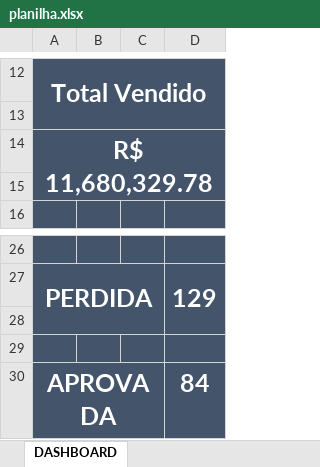
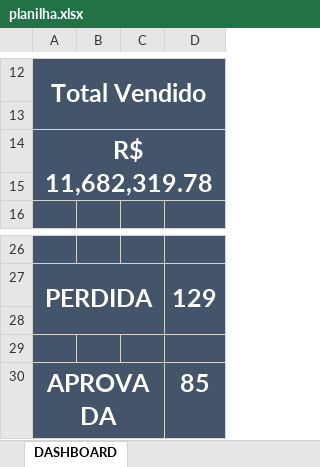
Before and after one commit to protrafocomercial/Dashboard-Comercial, an Excel workbook: planilha.xlsx, sheet DASHBOARD, drawn as a sheet; only a part is shown, gaps mark what is left out; values as stored, in another font and other column widths than the file's, no borders; charts and pictures not drawn; the diff names each change by its address in the sheet, - before the commit and + after, or states it on an @@ line.

```diff
--- a/planilha.xlsx (sheet DASHBOARD)
+++ b/planilha.xlsx (sheet DASHBOARD)
-A14: R$ 11,680,329.78
+A14: R$ 11,682,319.78
-D30: 84
+D30: 85
```
Also changed, not shown: sheet CONTROLE DE PROPOSTAS_2026, sheet TOTAL DE VENDA_2026, sheet RESUMO MENSAL, charts or pictures.
